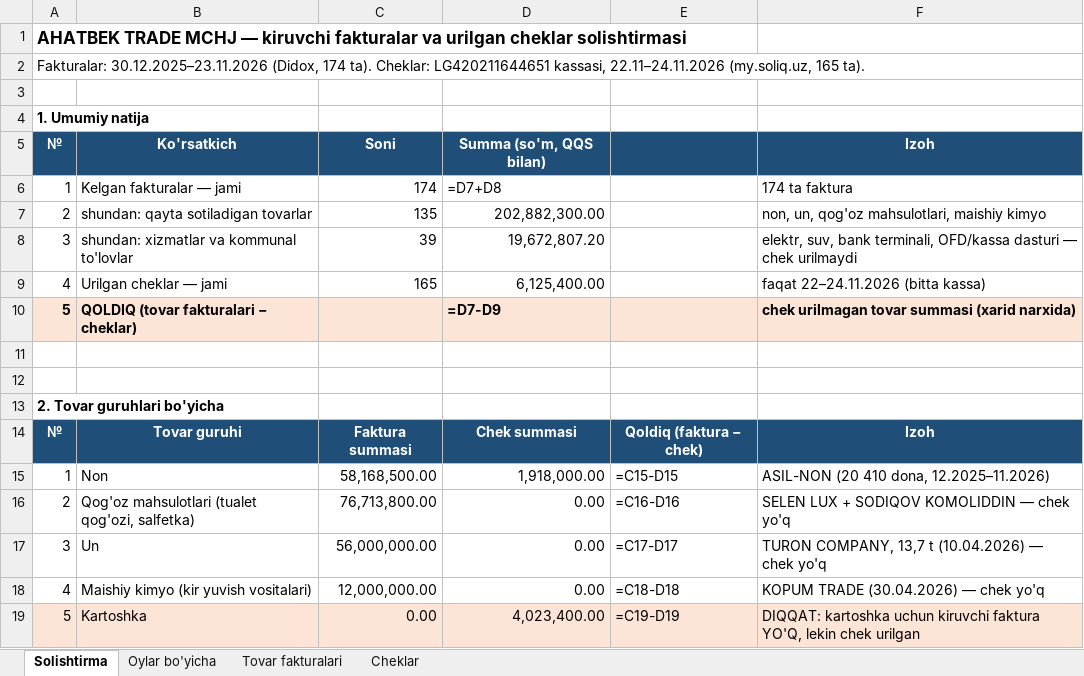
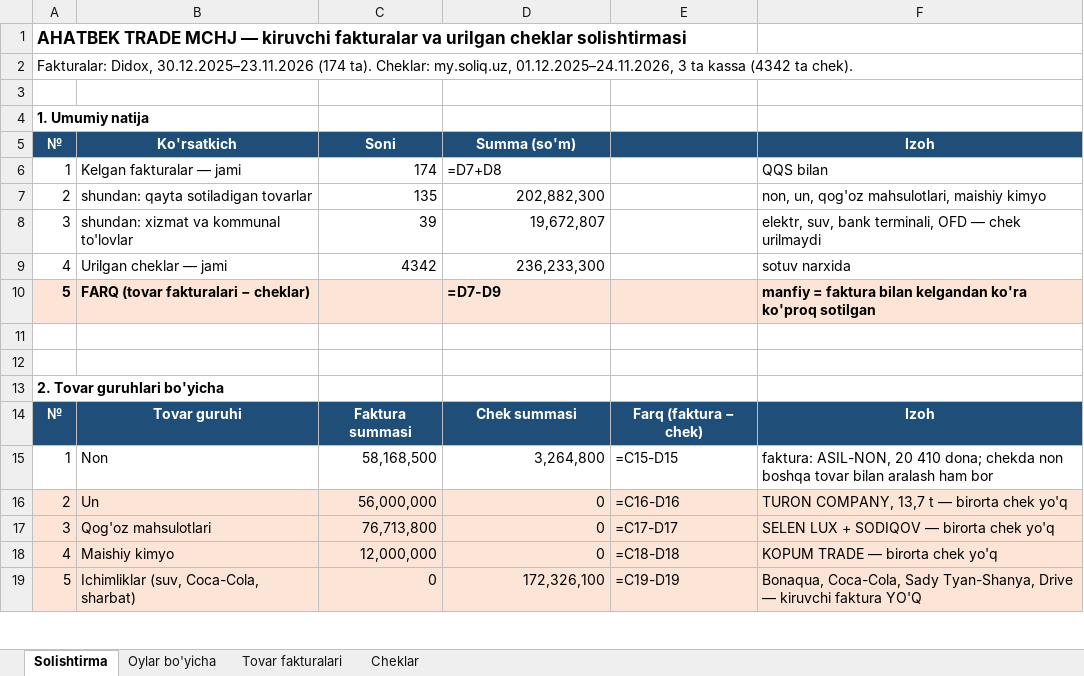
Before and after one commit to razabovmahmud00-glitch/haftalik, an Excel workbook: fakturalar/Faktura_chek_solishtirma_24.11.2026.xlsx, sheet Solishtirma, drawn as a sheet; only a part is shown; values as stored, in another font and other column widths than the file's, no borders; formulas without a stored value are shown as written; the diff covers the shown part only; the diff names each change by its address in the sheet, - before the commit and + after, or states it on an @@ line.

```diff
--- a/fakturalar/Faktura_chek_solishtirma_24.11.2026.xlsx (sheet Solishtirma)
+++ b/fakturalar/Faktura_chek_solishtirma_24.11.2026.xlsx (sheet Solishtirma)
-A2: Fakturalar: 30.12.2025–23.11.2026 (Didox, 174 ta). Cheklar: LG420211644651 kassasi, 22.11–24.11.2026 (my.soliq.uz, 165 ta).
+A2: Fakturalar: Didox, 30.12.2025–23.11.2026 (174 ta). Cheklar: my.soliq.uz, 01.12.2025–24.11.2026, 3 ta kassa (4342 ta chek).
-D5: Summa (so'm, QQS bilan)
+D5: Summa (so'm)
-F6: 174 ta faktura
+F6: QQS bilan
-D7: 202,882,300.00
+D7: 202,882,300
-B8: shundan: xizmatlar va kommunal to'lovlar
+B8: shundan: xizmat va kommunal to'lovlar
-D8: 19,672,807.20
+D8: 19,672,807
-F8: …bank terminali, OFD/kassa dasturi — chek…
+F8: …bank terminali, OFD — chek…
-C9: 165
+C9: 4342
-D9: 6,125,400.00
+D9: 236,233,300
-F9: faqat 22–24.11.2026 (bitta kassa)
+F9: sotuv narxida
-B10: QOLDIQ (tovar fakturalari − cheklar)
+B10: FARQ (tovar fakturalari − cheklar)
-F10: chek urilmagan tovar summasi (xarid narxida)
+F10: manfiy = faktura bilan kelgandan ko'ra ko'proq sotilgan
-E14: Qoldiq (faktura − chek)
+E14: Farq (faktura − chek)
-C15: 58,168,500.00
+C15: 58,168,500
-D15: 1,918,000.00
+D15: 3,264,800
-F15: ASIL-NON (20 410 dona, 12.2025–11.2026)
+F15: faktura: ASIL-NON, 20 410 dona; chekda non boshqa tovar bilan aralash ham bor
-A16:F18 fill: none
+A16:F18 fill: #FCE4D6
-B16: Qog'oz mahsulotlari (tualet qog'ozi, salfetka)
+B16: Un
-C16: 76,713,800.00
+C16: 56,000,000
-D16:D18: 0.00
+D16:D18: 0
-F16: SELEN LUX + SODIQOV KOMOLIDDIN — chek yo'q
+F16: TURON COMPANY, 13,7 t — birorta chek yo'q
-B17: Un
+B17: Qog'oz mahsulotlari
-C17: 56,000,000.00
+C17: 76,713,800
-F17: TURON COMPANY, 13,7 t (10.04.2026) — chek yo'q
+F17: SELEN LUX + SODIQOV — birorta chek yo'q
-B18: Maishiy kimyo (kir yuvish vositalari)
+B18: Maishiy kimyo
-C18: 12,000,000.00
+C18: 12,000,000
-F18: KOPUM TRADE (30.04.2026) — chek yo'q
+F18: KOPUM TRADE — birorta chek yo'q
-B19: Kartoshka
+B19: Ichimliklar (suv, Coca-Cola, sharbat)
-C19: 0.00
+C19: 0
-D19: 4,023,400.00
+D19: 172,326,100
-F19: DIQQAT: kartoshka uchun kiruvchi faktura YO'Q, lekin chek urilgan
+F19: Bonaqua, Coca-Cola, Sady Tyan-Shanya, Drive — kiruvchi faktura YO'Q
```
Also changed, not shown: 7 added rows, 3 removed rows, 19 edited cells and cell formats elsewhere in this sheet, sheet Cheklar, sheet Tovar fakturalari, sheet Oylar bo'yicha.
